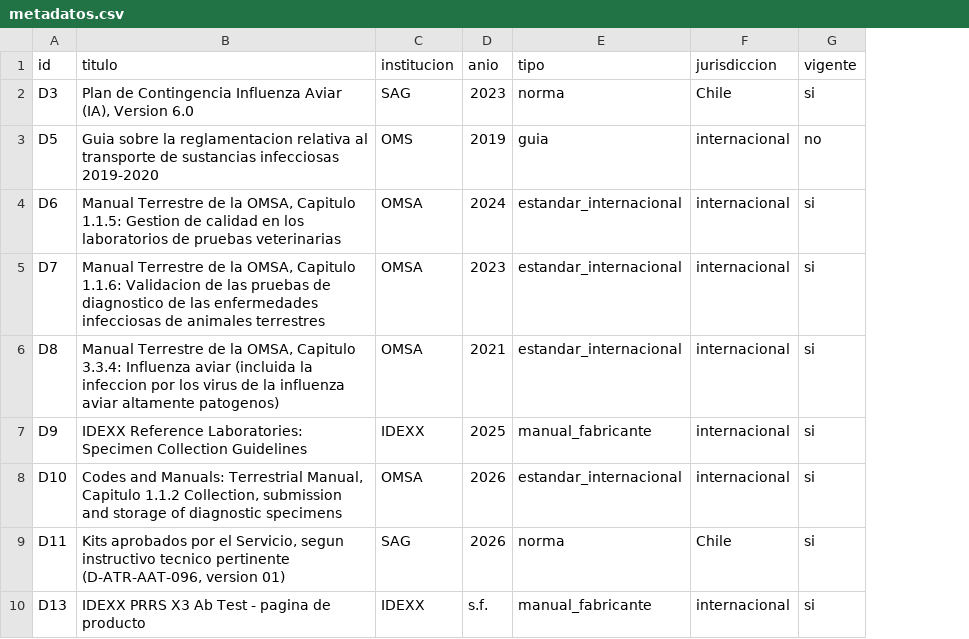
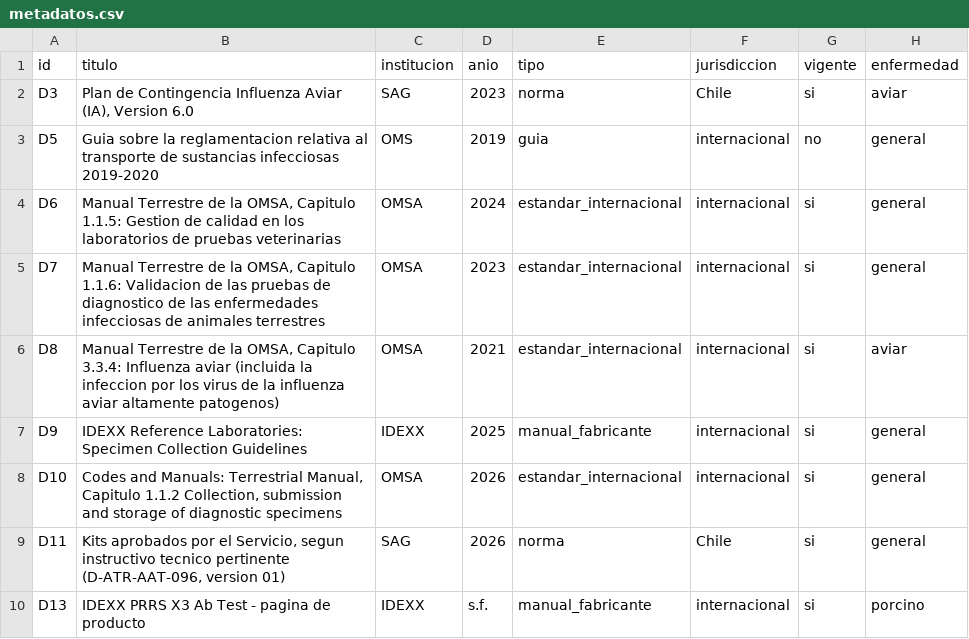
Before and after one commit to Paz0422/vet-agent-pia3, a CSV file: corpus/metadatos.csv, drawn as a sheet; only a part is shown; the diff names each change by its address in the sheet, - before the commit and + after, or states it on an @@ line.

Commit message:
metadatos: columna enfermedad (aviar / porcino / general)

```diff
--- a/corpus/metadatos.csv
+++ b/corpus/metadatos.csv
+column H (enfermedad), rows 2-10: aviar | general | general | general | aviar | general | general | general | porcino
```
Also changed, not shown: 1 other file.
